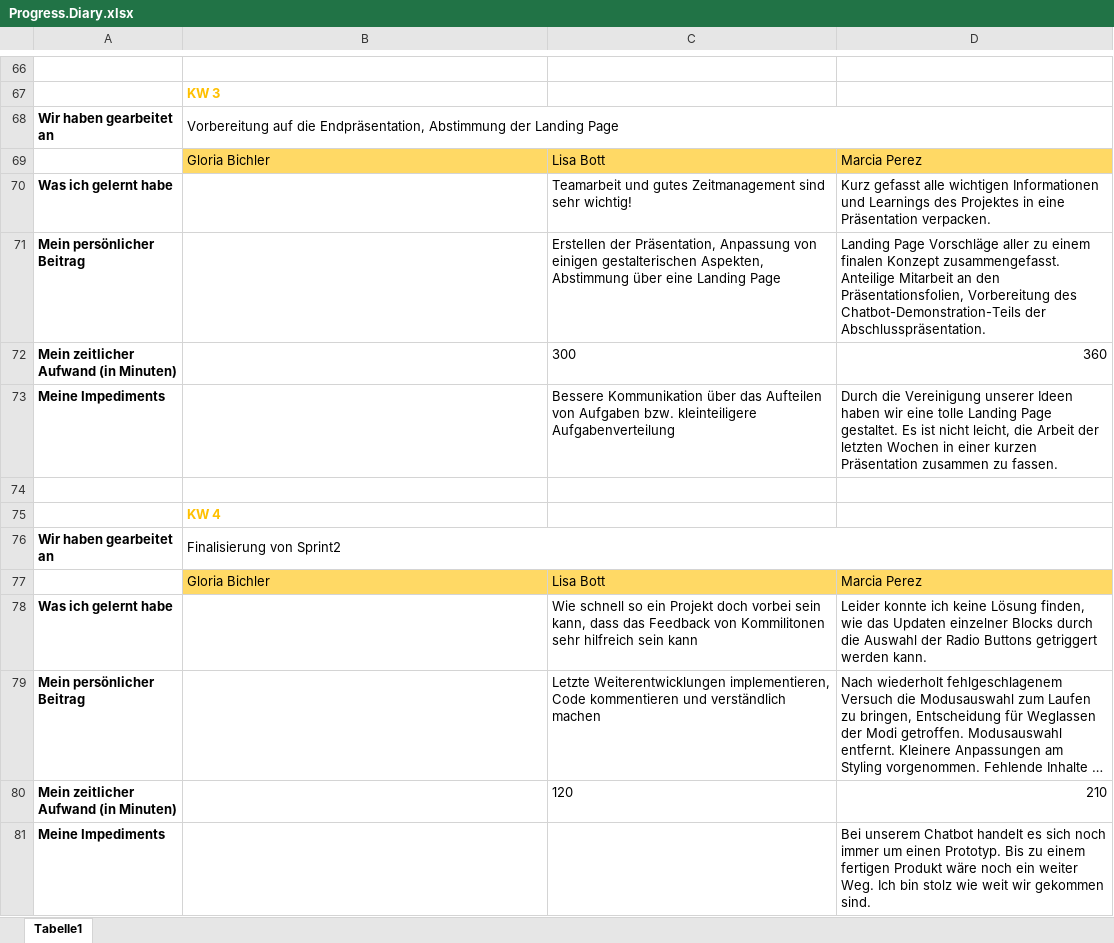
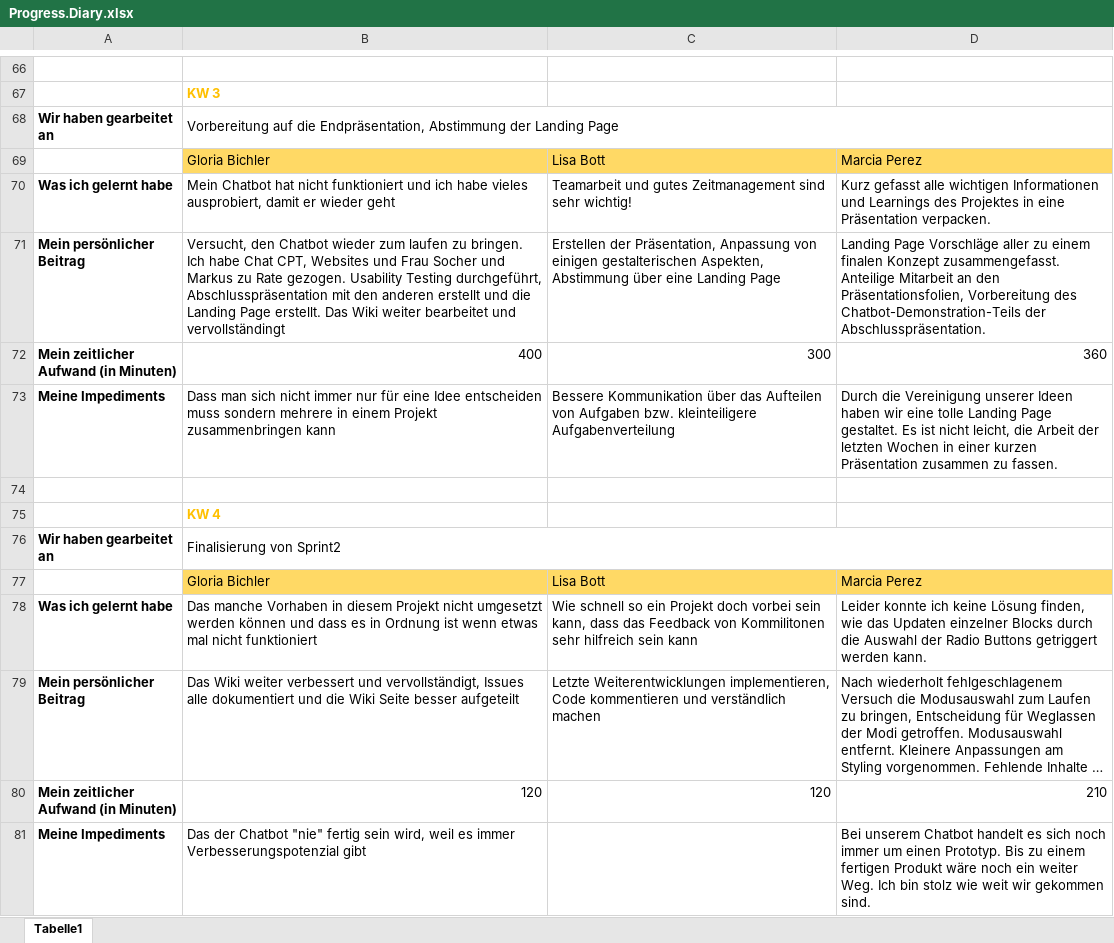
Before and after one commit to ID-Start-Winter23/team-10-whatson, an Excel workbook: Progress.Diary.xlsx, sheet Tabelle1, drawn as a sheet; only a part is shown, gaps mark what is left out; long unchanged cells end in …; values as stored, in another font and other column widths than the file's, no borders; the diff covers the shown part only; the diff names each change by its address in the sheet, - before the commit and + after, or states it on an @@ line.

```diff
--- a/Progress.Diary.xlsx (sheet Tabelle1)
+++ b/Progress.Diary.xlsx (sheet Tabelle1)
-B70: (empty)
+B70: Mein Chatbot hat nicht funktioniert und ich habe vieles ausprobiert, damit er wieder geht
-B71: (empty)
+B71: Versucht, den Chatbot wieder zum laufen zu bringen. Ich habe Chat CPT, Websites und Frau Socher und Markus zu Rate gezogen. Usability Testing durchgeführt, Abschlusspräsentation mit den anderen erstellt und die Landing Page erstellt. Das Wiki weiter bearbeitet und vervollständingt
-B72: (empty)
+B72: 400
-C72 alignment: left
+C72 alignment: right
-B73: (empty)
+B73: Dass man sich nicht immer nur für eine Idee entscheiden muss sondern mehrere in einem Projekt zusammenbringen kann
-B78: (empty)
+B78: Das manche Vorhaben in diesem Projekt nicht umgesetzt werden können und dass es in Ordnung ist wenn etwas mal nicht funktioniert
-B79: (empty)
+B79: Das Wiki weiter verbessert und vervollständigt, Issues alle dokumentiert und die Wiki Seite besser aufgeteilt
-B80: (empty)
+B80: 120
-C80 alignment: left
+C80 alignment: right
-B81: (empty)
+B81: Das der Chatbot "nie" fertig sein wird, weil es immer Verbesserungspotenzial gibt
```
Also changed, not shown: 16 edited cells elsewhere in this sheet.
